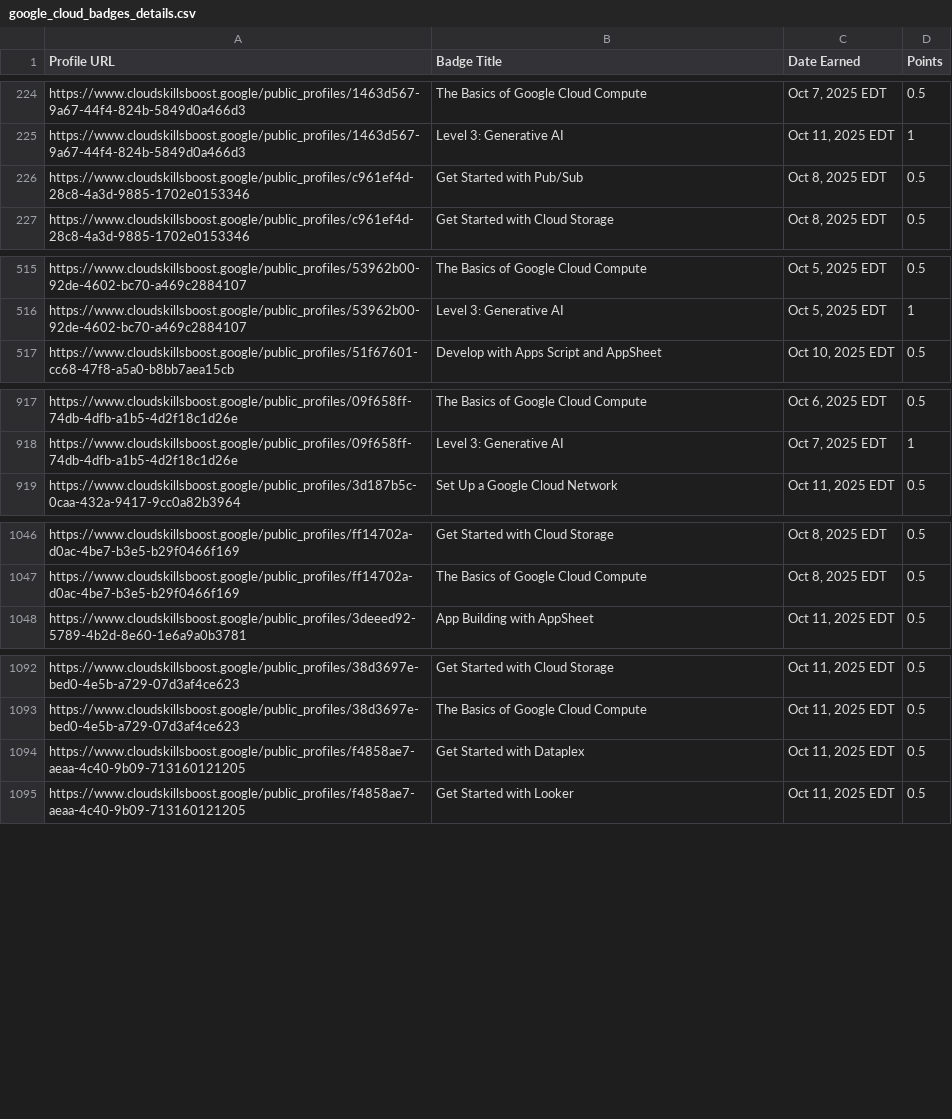
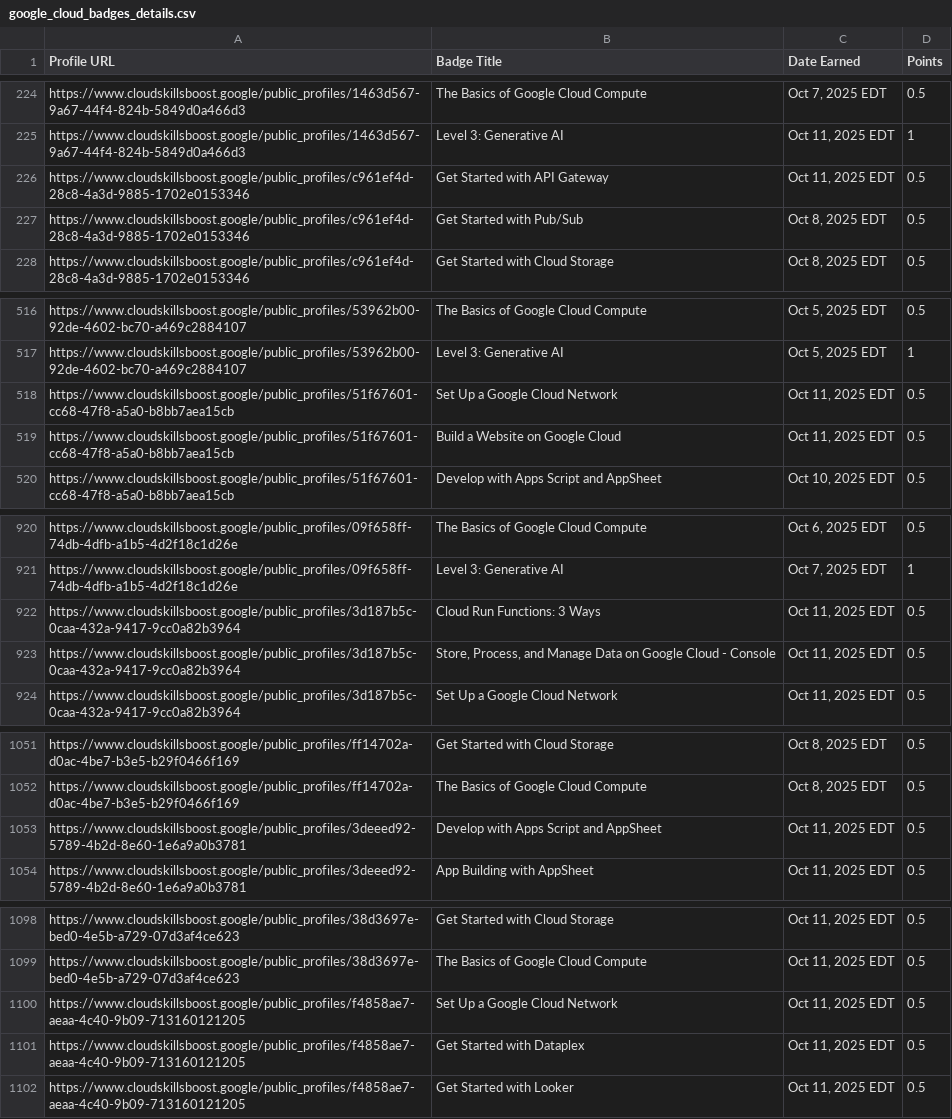
Before and after one commit to mohitsharmas97/leaderboard_gdg, a CSV file: google_cloud_badges_details.csv, drawn as a sheet; only a part is shown, gaps mark what is left out; the diff covers the shown part only; the diff names each change by its address in the sheet, - before the commit and + after, or states it on an @@ line.

```diff
--- a/google_cloud_badges_details.csv
+++ b/google_cloud_badges_details.csv
+row 226: https://www.cloudskillsboost.google/public_profiles/c961ef4d-28c8-4a3d-9885-1702e0153346 | Get Started with API Gateway | Oct 11, 2025 EDT | 0.5
+row 518: https://www.cloudskillsboost.google/public_profiles/51f67601-cc68-47f8-a5a0-b8bb7aea15cb | Set Up a Google Cloud Network | Oct 11, 2025 EDT | 0.5
+row 519: https://www.cloudskillsboost.google/public_profiles/51f67601-cc68-47f8-a5a0-b8bb7aea15cb | Build a Website on Google Cloud | Oct 11, 2025 EDT | 0.5
+row 922: https://www.cloudskillsboost.google/public_profiles/3d187b5c-0caa-432a-9417-9cc0a82b3964 | Cloud Run Functions: 3 Ways | Oct 11, 2025 EDT | 0.5
+row 923: https://www.cloudskillsboost.google/public_profiles/3d187b5c-0caa-432a-9417-9cc0a82b3964 | Store, Process, and Manage Data on Google Cloud - Console | Oct 11, 2025 EDT | 0.5
+row 1053: https://www.cloudskillsboost.google/public_profiles/3deeed92-5789-4b2d-8e60-1e6a9a0b3781 | Develop with Apps Script and AppSheet | Oct 11, 2025 EDT | 0.5
+row 1100: https://www.cloudskillsboost.google/public_profiles/f4858ae7-aeaa-4c40-9b09-713160121205 | Set Up a Google Cloud Network | Oct 11, 2025 EDT | 0.5
```
Also changed, not shown: 3 added rows elsewhere in this file, progress_data.csv.
